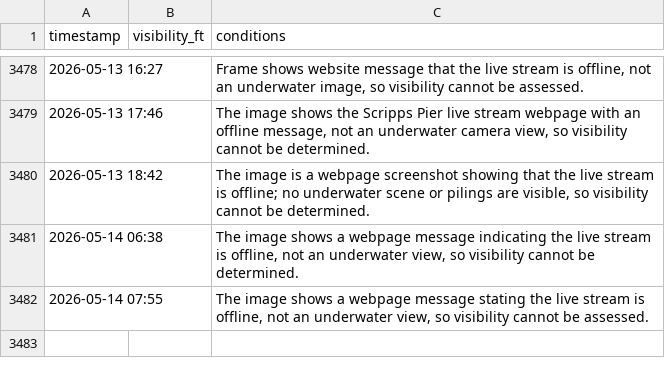
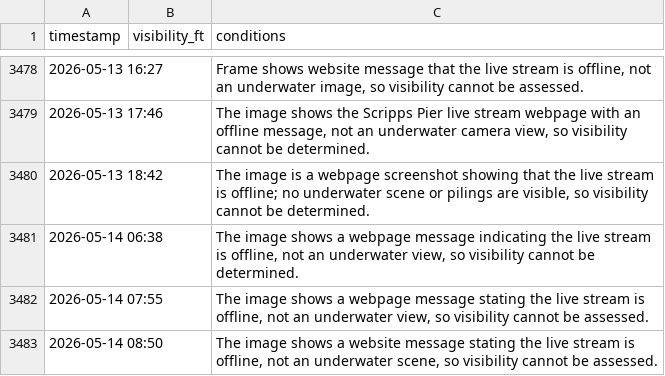
Before and after one commit to haraschax/underwaterviz, a CSV file: docs/visibility.csv, drawn as a sheet; only a part is shown, gaps mark what is left out.

```diff
--- a/docs/visibility.csv
+++ b/docs/visibility.csv
@@ -3482 +3482,2 @@ timestamp,visibility_ft,conditions
 2026-05-14 07:55,,"The image shows a webpage message stating the live stream is offline, not an underwater view, so visibility cannot be assessed."
+2026-05-14 08:50,,"The image shows a website message stating the live stream is offline, not an underwater scene, so visibility cannot be assessed."
```
Also changed, not shown: 4 other files.
